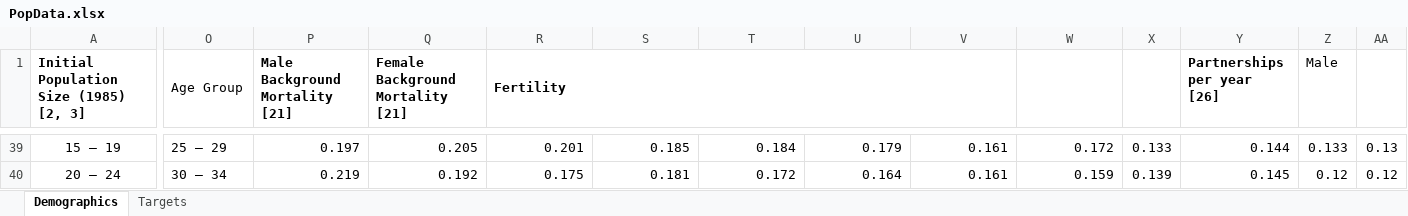
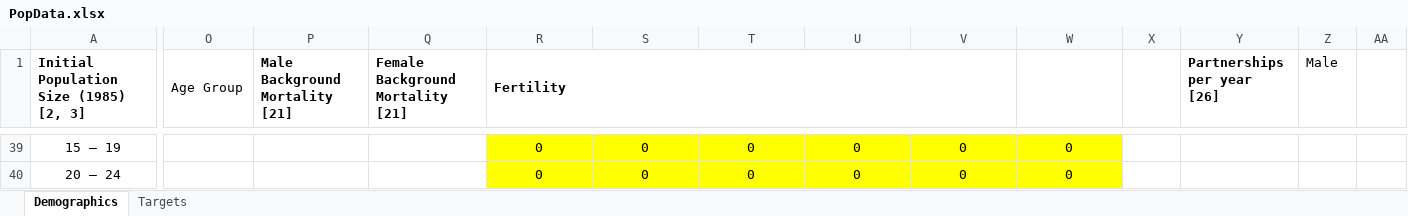
Before and after one commit to ICRC-Models/HHCoM, an Excel workbook: Config/PopData.xlsx, sheet Demographics, drawn as a sheet; only a part is shown, gaps mark what is left out; values as stored, in another font and other column widths than the file's, no borders; charts and pictures not drawn; the diff covers the shown part only; the diff names each change by its address in the sheet, - before the commit and + after, or states it on an @@ line.

```diff
--- a/Config/PopData.xlsx (sheet Demographics)
+++ b/Config/PopData.xlsx (sheet Demographics)
-O39 (Age Group): 25 – 29
+O39 (Age Group): (empty)
-P39 (Male Background Mortality [21]): 0.197
+P39 (Male Background Mortality [21]): (empty)
-Q39 (Female Background Mortality [21]): 0.205
+Q39 (Female Background Mortality [21]): (empty)
@@ R39:W40 fill: none → #FFFF00, alignment: right → center @@
-R39 (Fertility): 0.201
+R39 (Fertility): 0
-S39: 0.185
+S39: 0
-T39: 0.184
+T39: 0
-U39: 0.179
+U39: 0
-V39:V40: 0.161
+V39:V40: 0
-W39: 0.172
+W39: 0
-X39: 0.133
+X39: (empty)
-Y39 (Partnerships per year [26]): 0.144
+Y39 (Partnerships per year [26]): (empty)
-Z39 (Male): 0.133
+Z39 (Male): (empty)
-AA39: 0.13
+AA39: (empty)
-O40 (Age Group): 30 – 34
+O40 (Age Group): (empty)
-P40 (Male Background Mortality [21]): 0.219
+P40 (Male Background Mortality [21]): (empty)
-Q40 (Female Background Mortality [21]): 0.192
+Q40 (Female Background Mortality [21]): (empty)
-R40 (Fertility): 0.175
+R40 (Fertility): 0
-S40: 0.181
+S40: 0
-T40: 0.172
+T40: 0
-U40: 0.164
+U40: 0
-W40: 0.159
+W40: 0
-X40: 0.139
+X40: (empty)
-Y40 (Partnerships per year [26]): 0.145
+Y40 (Partnerships per year [26]): (empty)
-Z40 (Male): 0.12
+Z40 (Male): (empty)
-AA40: 0.12
+AA40: (empty)
```
Also changed, not shown: 4 added rows, 4 removed rows, 239 edited cells and cell formats elsewhere in this sheet, charts or pictures, Config/HIVParameters.xlsx, 51 other files.
